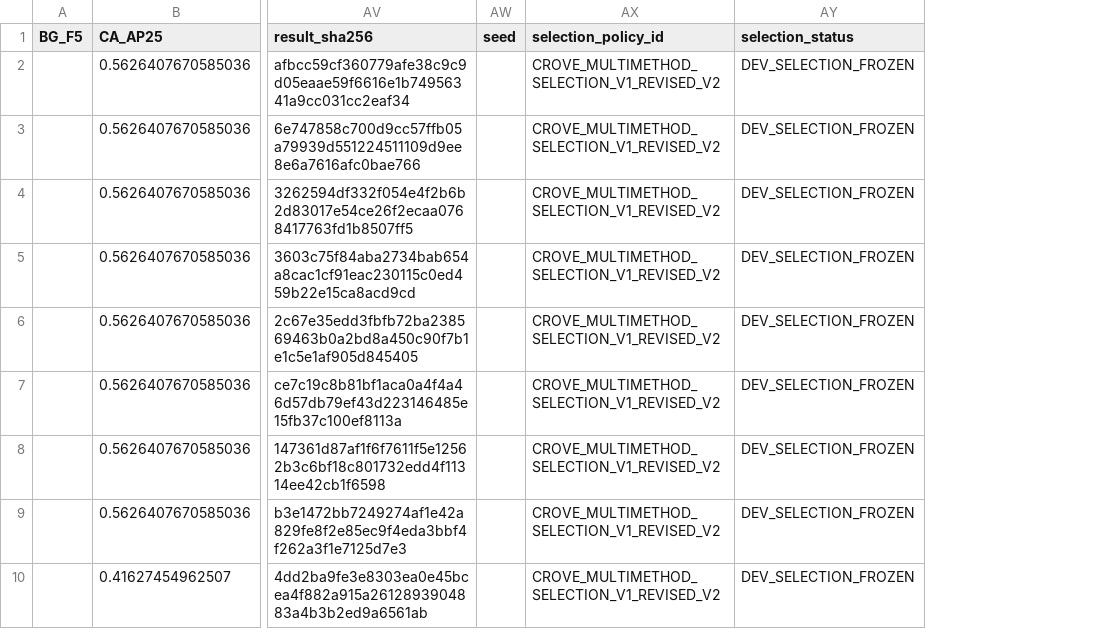
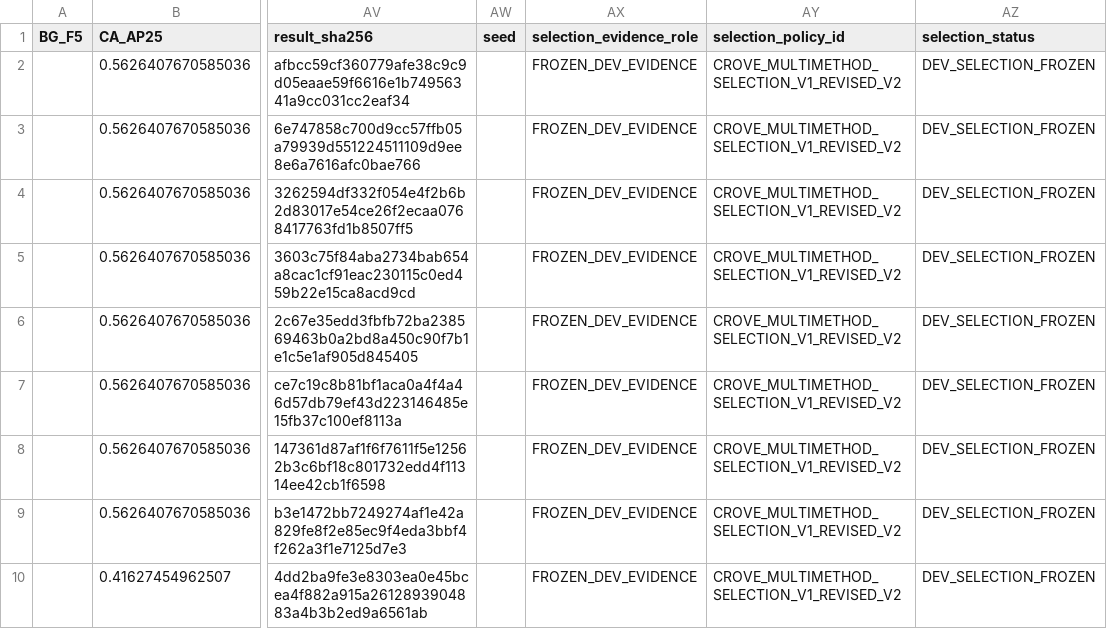
Before and after one commit to Orangekostar/oviovo, a CSV file: configs/evaluation/results/crove_multimethod_readout_v1/all_method_results.csv, drawn as a sheet; only a part is shown, gaps mark what is left out; the diff covers the shown part only; the diff names each change by its address in the sheet, - before the commit and + after, or states it on an @@ line.

Commit message:
Complete late top-k boundary control without changing frozen selection

```diff
--- a/configs/evaluation/results/crove_multimethod_readout_v1/all_method_results.csv
+++ b/configs/evaluation/results/crove_multimethod_readout_v1/all_method_results.csv
+column AX (selection_evidence_role), rows 2-10: all FROZEN_DEV_EVIDENCE
```
Also changed, not shown: 2 added rows elsewhere in this file, 23 other files.
